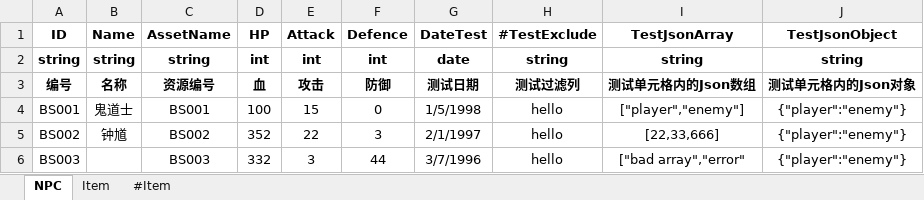
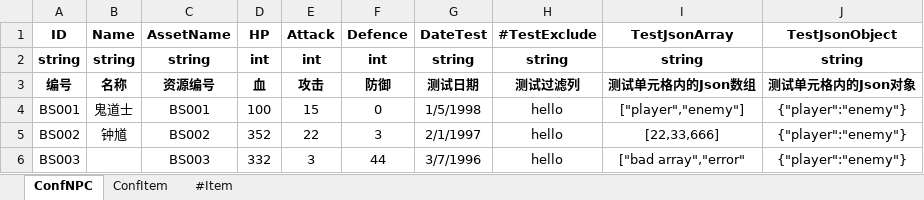
Before and after one commit to ZiglerOllydbg/ra2, an Excel workbook: config/excel/ExampleData.xlsx, sheet ConfNPC, drawn as a sheet; values as stored, in another font and other column widths than the file's, no borders; the diff names each change by its address in the sheet, - before the commit and + after, or states it on an @@ line.

```diff
--- a/config/excel/ExampleData.xlsx (sheet ConfNPC)
+++ b/config/excel/ExampleData.xlsx (sheet ConfNPC)
-sheet tab: NPC
+sheet tab: ConfNPC
-sheet tab: Item
+sheet tab: ConfItem
-G2 (DateTest): date
+G2 (DateTest): string
```
Also changed, not shown: config/excel/InitUnits.xlsx, 11 other files.
